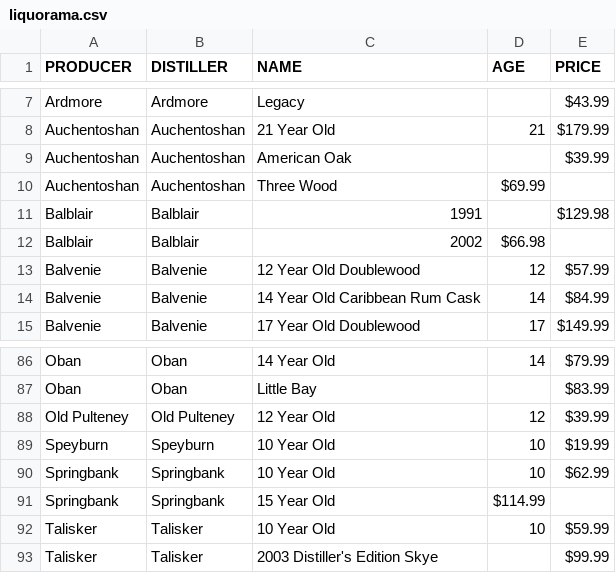
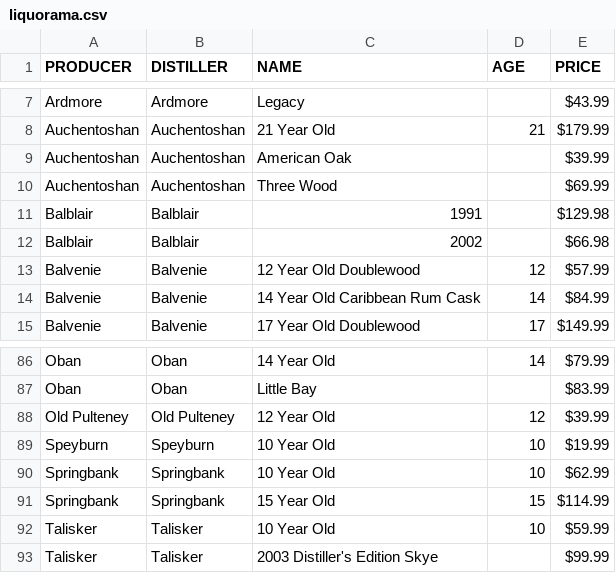
Before and after one commit to bdetweiler/math-8756-final-project, a CSV file: clean data/liquorama.csv, drawn as a sheet; only a part is shown, gaps mark what is left out.

Commit message:
Fixing

```diff
--- a/clean data/liquorama.csv
+++ b/clean data/liquorama.csv
@@ -9,5 +9,5 @@ Auchentoshan,Auchentoshan,21 Year Old,21,$179.99
 Auchentoshan,Auchentoshan,American Oak,,$39.99
-Auchentoshan,Auchentoshan,Three Wood,$69.99
+Auchentoshan,Auchentoshan,Three Wood,,$69.99
 Balblair,Balblair,1991,,$129.98
-Balblair,Balblair,2002,$66.98
+Balblair,Balblair,2002,,$66.98
 Balvenie,Balvenie,12 Year Old Doublewood,12,$57.99
@@ -90,3 +90,3 @@ Speyburn,Speyburn,10 Year Old,10,$19.99
 Springbank,Springbank,10 Year Old,10,$62.99
-Springbank,Springbank,15 Year Old,$114.99
+Springbank,Springbank,15 Year Old,15,$114.99
 Talisker,Talisker,10 Year Old,10,$59.99
```
